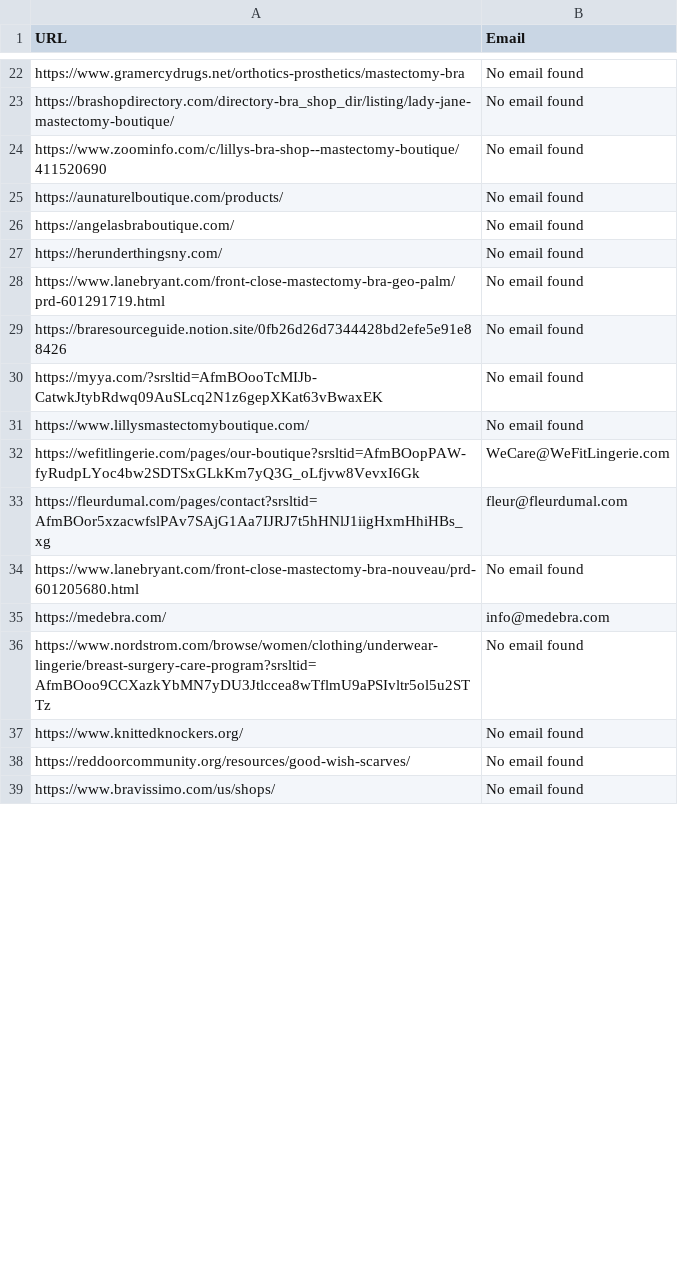
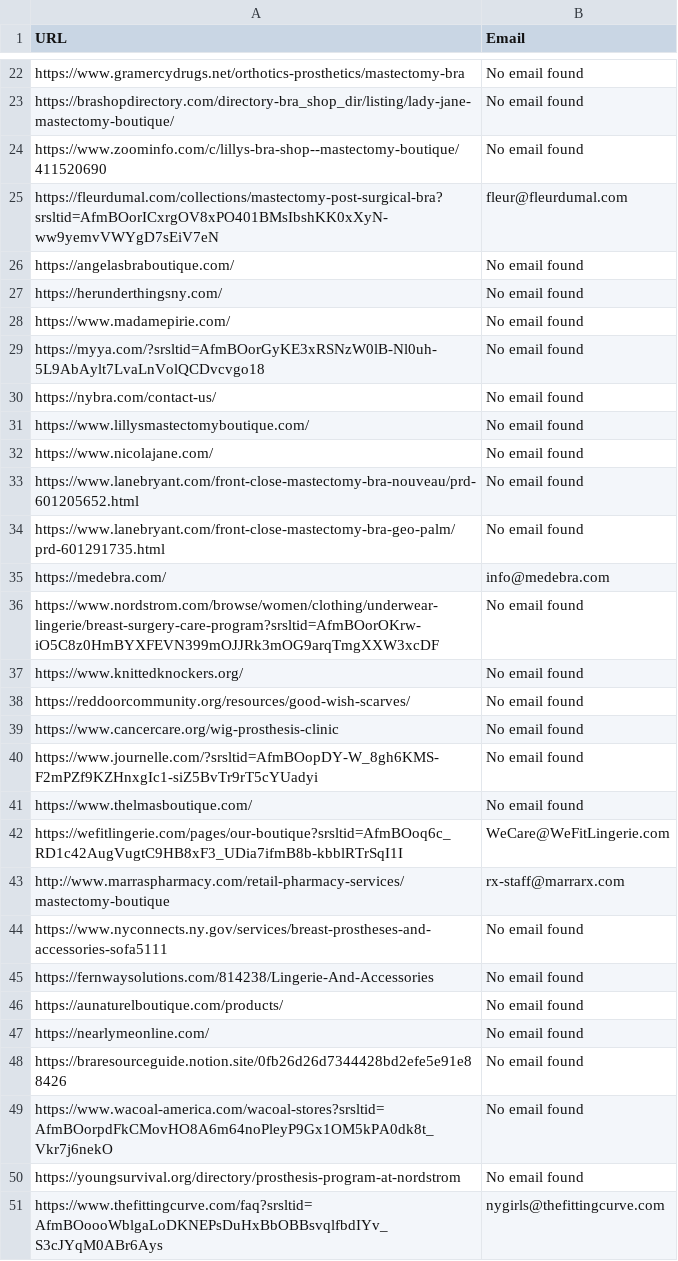
Before and after one commit to GalMoore/business-search_repo, a CSV file: breast_cancer_stakeholders/mastectomy_bra_shops_nyc_contact_email.csv, drawn as a sheet; only a part is shown, gaps mark what is left out; the shorter side is filled out with more unchanged rows; the diff covers the shown part only.

```diff
--- a/breast_cancer_stakeholders/mastectomy_bra_shops_nyc_contact_email.csv
+++ b/breast_cancer_stakeholders/mastectomy_bra_shops_nyc_contact_email.csv
@@ -24,15 +24,28 @@ https://brashopdirectory.com/directory-bra_shop_dir/listing/lady-jane-mastectomy
 https://www.zoominfo.com/c/lillys-bra-shop--mastectomy-boutique/411520690,No email found
-https://aunaturelboutique.com/products/,No email found
+https://fleurdumal.com/collections/mastectomy-post-surgical-bra?srsltid=AfmBOorICxrgOV8xPO401BMsIbshKK0xXyN-ww9yemvVWYgD7sEiV7eN,fleur@fleurdumal.com
 https://angelasbraboutique.com/,No email found
 https://herunderthingsny.com/,No email found
-https://www.lanebryant.com/front-close-mastectomy-bra-geo-palm/prd-601291719.html,No email found
-https://braresourceguide.notion.site/0fb26d26d7344428bd2efe5e91e88426,No email found
-https://myya.com/?srsltid=AfmBOooTcMIJb-CatwkJtybRdwq09AuSLcq2N1z6gepXKat63vBwaxEK,No email found
+https://www.madamepirie.com/,No email found
+https://myya.com/?srsltid=AfmBOorGyKE3xRSNzW0lB-Nl0uh-5L9AbAylt7LvaLnVolQCDvcvgo18,No email found
+https://nybra.com/contact-us/,No email found
 https://www.lillysmastectomyboutique.com/,No email found
-https://wefitlingerie.com/pages/our-boutique?srsltid=AfmBOopPAW-fyRudpLYoc4bw2SDTSxGLkKm7yQ3G_oLfjvw8VevxI6Gk,WeCare@WeFitLingerie.com
-https://fleurdumal.com/pages/contact?srsltid=AfmBOor5xzacwfslPAv7SAjG1Aa7IJRJ7t5hHNlJ1iigHxmHhiHBs_xg,fleur@fleurdumal.com
-https://www.lanebryant.com/front-close-mastectomy-bra-nouveau/prd-601205680.html,No email found
+https://www.nicolajane.com/,No email found
+https://www.lanebryant.com/front-close-mastectomy-bra-nouveau/prd-601205652.html,No email found
+https://www.lanebryant.com/front-close-mastectomy-bra-geo-palm/prd-601291735.html,No email found
 https://medebra.com/,info@medebra.com
-https://www.nordstrom.com/browse/women/clothing/underwear-lingerie/breast-surgery-care-program?srsltid=AfmBOoo9CCXazkYbMN7yDU3Jtlccea8wTflmU9aPSIvltr5ol5u2STTz,No email found
+https://www.nordstrom.com/browse/women/clothing/underwear-lingerie/breast-surgery-care-program?srsltid=AfmBOorOKrw-iO5C8z0HmBYXFEVN399mOJJRk3mOG9arqTmgXXW3xcDF,No email found
 https://www.knittedknockers.org/,No email found
 https://reddoorcommunity.org/resources/good-wish-scarves/,No email found
+https://www.cancercare.org/wig-prosthesis-clinic,No email found
+https://www.journelle.com/?srsltid=AfmBOopDY-W_8gh6KMS-F2mPZf9KZHnxgIc1-siZ5BvTr9rT5cYUadyi,No email found
+https://www.thelmasboutique.com/,No email found
+https://wefitlingerie.com/pages/our-boutique?srsltid=AfmBOoq6c_RD1c42AugVugtC9HB8xF3_UDia7ifmB8b-kbblRTrSqI1I,WeCare@WeFitLingerie.com
+http://www.marraspharmacy.com/retail-pharmacy-services/mastectomy-boutique,rx-staff@marrarx.com
+https://www.nyconnects.ny.gov/services/breast-prostheses-and-accessories-sofa5111,No email found
+https://fernwaysolutions.com/814238/Lingerie-And-Accessories,No email found
+https://aunaturelboutique.com/products/,No email found
+https://nearlymeonline.com/,No email found
+https://braresourceguide.notion.site/0fb26d26d7344428bd2efe5e91e88426,No email found
+https://www.wacoal-america.com/wacoal-stores?srsltid=AfmBOorpdFkCMovHO8A6m64noPleyP9Gx1OM5kPA0dk8t_Vkr7j6nekO,No email found
+https://youngsurvival.org/directory/prosthesis-program-at-nordstrom,No email found
+https://www.thefittingcurve.com/faq?srsltid=AfmBOoooWblgaLoDKNEPsDuHxBbOBBsvqlfbdIYv_S3cJYqM0ABr6Ays,nygirls@thefittingcurve.com
```
Also changed, not shown: 30 added rows and 2 edited cells elsewhere in this file, breast_cancer_stakeholders/community_organizations_for_breast_cancer_nyc_contact_email.csv, breast_cancer_stakeholders/compression_garments_for_breast_cancer_nyc_contact_email.csv, 19 other files.
